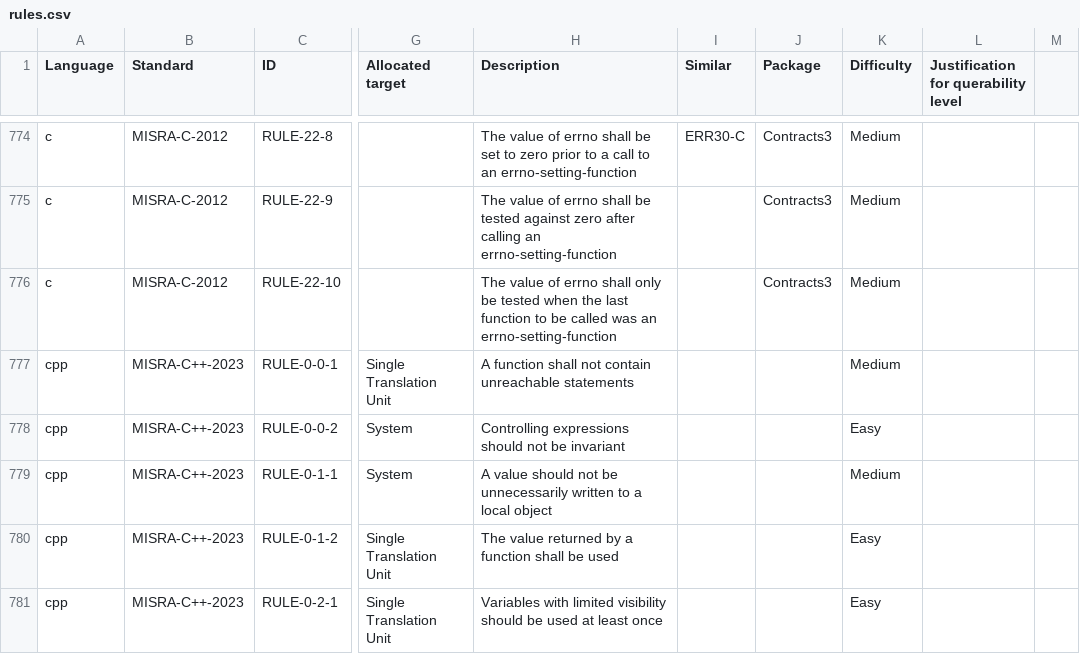
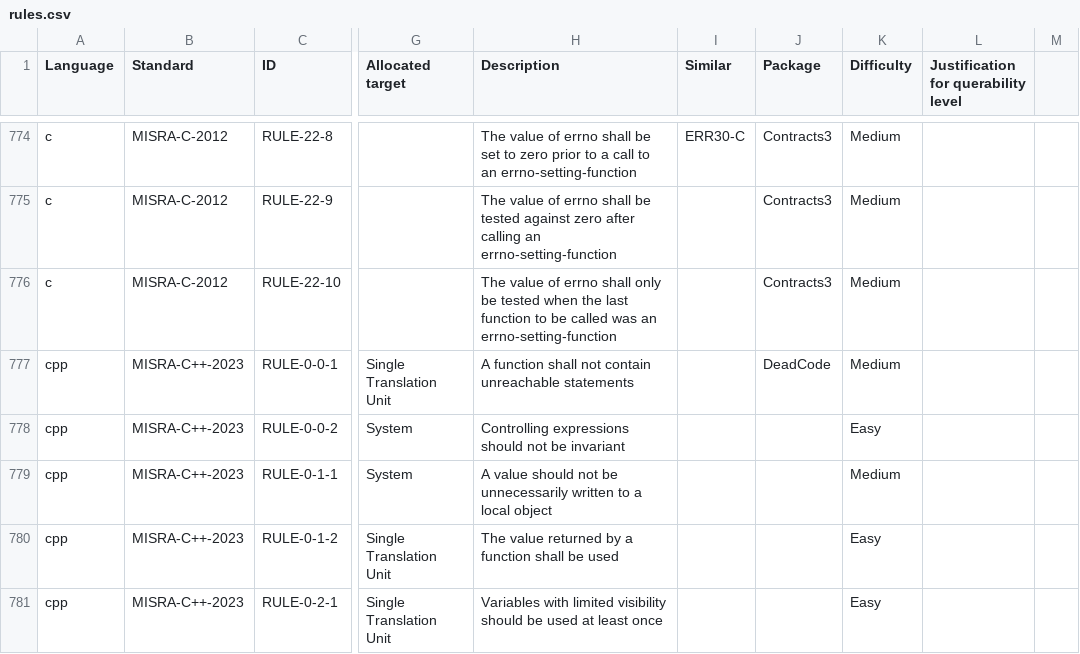
Before and after one commit to github/codeql-coding-standards, a CSV file: rules.csv, drawn as a sheet; only a part is shown, gaps mark what is left out; the diff names each change by its address in the sheet, - before the commit and + after, or states it on an @@ line.

```diff
--- a/rules.csv
+++ b/rules.csv
-J777 (Package): (empty)
+J777 (Package): DeadCode
```
Also changed, not shown: 6 other files.
